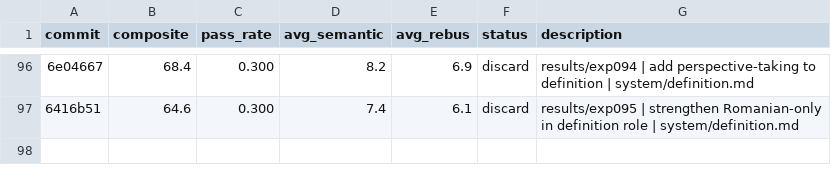
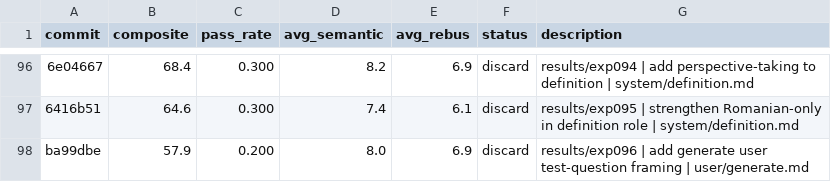
Before and after one commit to fabian20ro/generator-rebus, a TSV file: generator/assessment/results.tsv, drawn as a sheet; only a part is shown, gaps mark what is left out; the diff names each change by its address in the sheet, - before the commit and + after, or states it on an @@ line.

```diff
--- a/generator/assessment/results.tsv
+++ b/generator/assessment/results.tsv
+row 98: ba99dbe | 57.9 | 0.200 | 8.0 | 6.9 | discard | results/exp096 | add generate user test-question framing | user/generate.md
```
Also changed, not shown: 2 other files.
